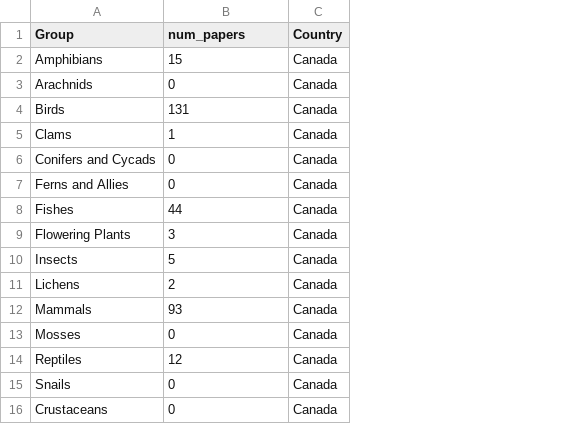
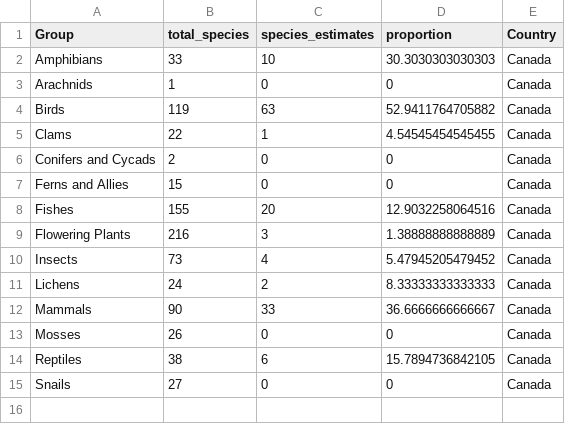
Before and after one commit to cdrobich/detectability_figure, a CSV file: data/canada_data.csv, drawn as a sheet; removed rows and columns are numbered as before the commit, all else as after; the diff names each change by its address in the sheet, - before the commit and + after, or states it on an @@ line.

```diff
--- a/data/canada_data.csv
+++ b/data/canada_data.csv
+column B (total_species), rows 2-15: 33 | 1 | 119 | 22 | 2 | 15 | 155 | 216 | 73 | 24 | 90 | 26 | 38 | 27
+column D (proportion), rows 2-15: 30.3030303030303 | 0 | 52.9411764705882 | 4.54545454545455 | 0 | 0 | 12.9032258064516 | 1.38888888888889 | 5.47945205479452 | 8.33333333333333 | 36.6666666666667 | 0 | 15.7894736842105 | 0
-C1: num_papers
+C1: species_estimates
-C2 (species_estimates): 15
+C2 (species_estimates): 10
-C4 (species_estimates): 131
+C4 (species_estimates): 63
-C8 (species_estimates): 44
+C8 (species_estimates): 20
-C10 (species_estimates): 5
+C10 (species_estimates): 4
-C12 (species_estimates): 93
+C12 (species_estimates): 33
-C14 (species_estimates): 12
+C14 (species_estimates): 6
-row 16: Crustaceans | 0 | Canada
```
Also changed, not shown: data/data_combined.csv, data/usa_data.csv, 2 other files.
